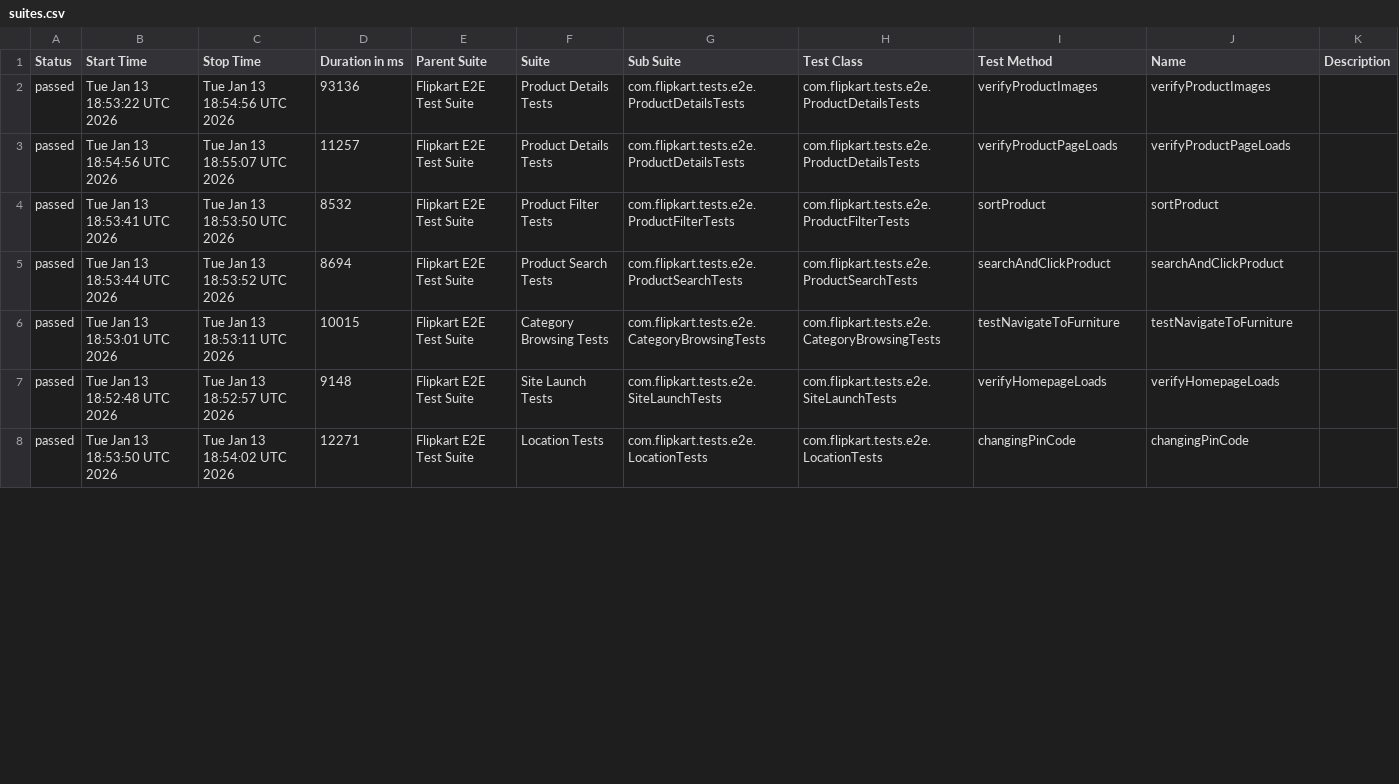
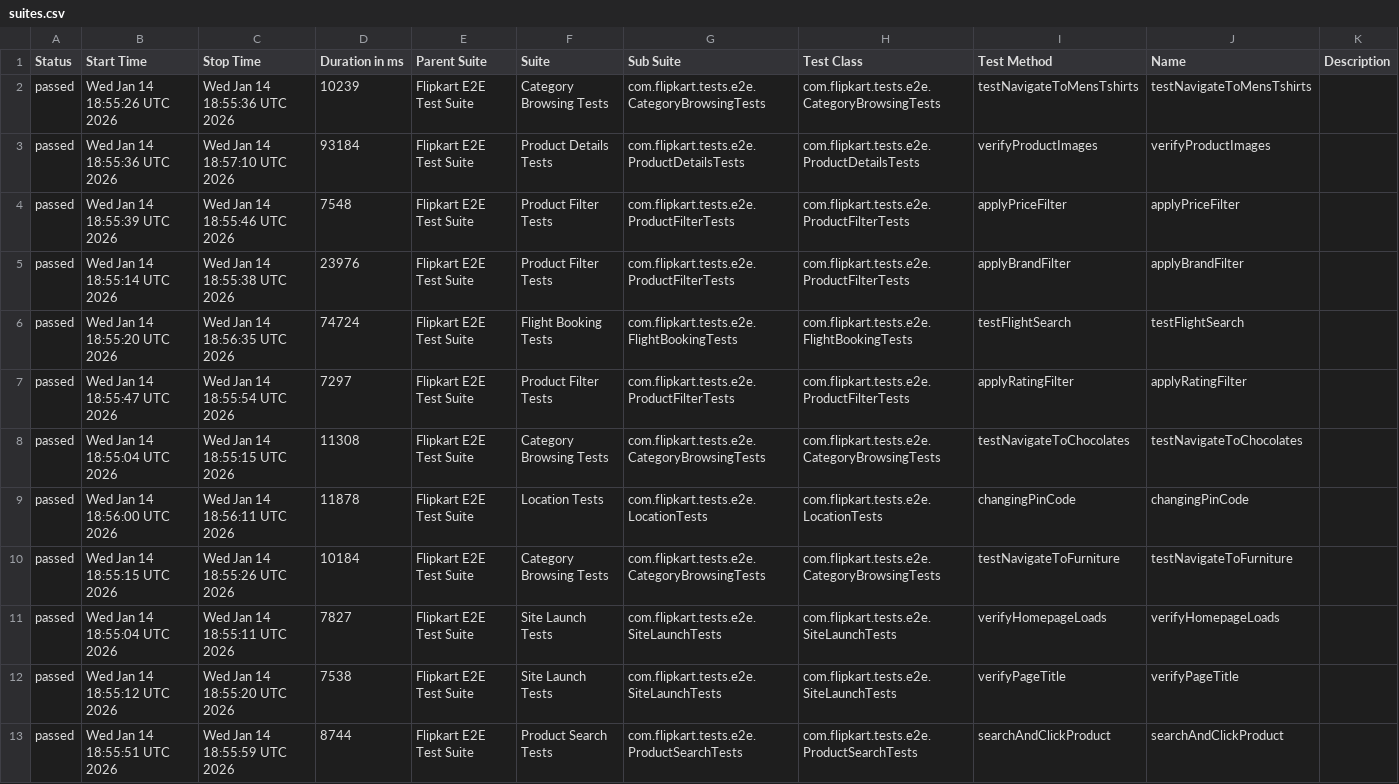
Before and after one commit to Shreyans1999/FlipkartTesting, a CSV file: data/suites.csv, drawn as a sheet; only a part is shown; the diff covers the shown part only.

```diff
--- a/data/suites.csv
+++ b/data/suites.csv
@@ -1,8 +1,13 @@
 "Status","Start Time","Stop Time","Duration in ms","Parent Suite","Suite","Sub Suite","Test Class","Test Method","Name","Description"
-"passed","Tue Jan 13 18:53:22 UTC 2026","Tue Jan 13 18:54:56 UTC 2026","93136","Flipkart E2E Test Suite","Product Details Tests","com.flipkart.tests.e2e.ProductDetailsTests","com.flipkart.tests.e2e.ProductDetailsTests","verifyProductImages","verifyProductImages",""
-"passed","Tue Jan 13 18:54:56 UTC 2026","Tue Jan 13 18:55:07 UTC 2026","11257","Flipkart E2E Test Suite","Product Details Tests","com.flipkart.tests.e2e.ProductDetailsTests","com.flipkart.tests.e2e.ProductDetailsTests","verifyProductPageLoads","verifyProductPageLoads",""
-"passed","Tue Jan 13 18:53:41 UTC 2026","Tue Jan 13 18:53:50 UTC 2026","8532","Flipkart E2E Test Suite","Product Filter Tests","com.flipkart.tests.e2e.ProductFilterTests","com.flipkart.tests.e2e.ProductFilterTests","sortProduct","sortProduct",""
-"passed","Tue Jan 13 18:53:44 UTC 2026","Tue Jan 13 18:53:52 UTC 2026","8694","Flipkart E2E Test Suite","Product Search Tests","com.flipkart.tests.e2e.ProductSearchTests","com.flipkart.tests.e2e.ProductSearchTests","searchAndClickProduct","searchAndClickProduct",""
-"passed","Tue Jan 13 18:53:01 UTC 2026","Tue Jan 13 18:53:11 UTC 2026","10015","Flipkart E2E Test Suite","Category Browsing Tests","com.flipkart.tests.e2e.CategoryBrowsingTests","com.flipkart.tests.e2e.CategoryBrowsingTests","testNavigateToFurniture","testNavigateToFurniture",""
-"passed","Tue Jan 13 18:52:48 UTC 2026","Tue Jan 13 18:52:57 UTC 2026","9148","Flipkart E2E Test Suite","Site Launch Tests","com.flipkart.tests.e2e.SiteLaunchTests","com.flipkart.tests.e2e.SiteLaunchTests","verifyHomepageLoads","verifyHomepageLoads",""
-"passed","Tue Jan 13 18:53:50 UTC 2026","Tue Jan 13 18:54:02 UTC 2026","12271","Flipkart E2E Test Suite","Location Tests","com.flipkart.tests.e2e.LocationTests","com.flipkart.tests.e2e.LocationTests","changingPinCode","changingPinCode",""
+"passed","Wed Jan 14 18:55:26 UTC 2026","Wed Jan 14 18:55:36 UTC 2026","10239","Flipkart E2E Test Suite","Category Browsing Tests","com.flipkart.tests.e2e.CategoryBrowsingTests","com.flipkart.tests.e2e.CategoryBrowsingTests","testNavigateToMensTshirts","testNavigateToMensTshirts",""
+"passed","Wed Jan 14 18:55:36 UTC 2026","Wed Jan 14 18:57:10 UTC 2026","93184","Flipkart E2E Test Suite","Product Details Tests","com.flipkart.tests.e2e.ProductDetailsTests","com.flipkart.tests.e2e.ProductDetailsTests","verifyProductImages","verifyProductImages",""
+"passed","Wed Jan 14 18:55:39 UTC 2026","Wed Jan 14 18:55:46 UTC 2026","7548","Flipkart E2E Test Suite","Product Filter Tests","com.flipkart.tests.e2e.ProductFilterTests","com.flipkart.tests.e2e.ProductFilterTests","applyPriceFilter","applyPriceFilter",""
+"passed","Wed Jan 14 18:55:14 UTC 2026","Wed Jan 14 18:55:38 UTC 2026","23976","Flipkart E2E Test Suite","Product Filter Tests","com.flipkart.tests.e2e.ProductFilterTests","com.flipkart.tests.e2e.ProductFilterTests","applyBrandFilter","applyBrandFilter",""
+"passed","Wed Jan 14 18:55:20 UTC 2026","Wed Jan 14 18:56:35 UTC 2026","74724","Flipkart E2E Test Suite","Flight Booking Tests","com.flipkart.tests.e2e.FlightBookingTests","com.flipkart.tests.e2e.FlightBookingTests","testFlightSearch","testFlightSearch",""
+"passed","Wed Jan 14 18:55:47 UTC 2026","Wed Jan 14 18:55:54 UTC 2026","7297","Flipkart E2E Test Suite","Product Filter Tests","com.flipkart.tests.e2e.ProductFilterTests","com.flipkart.tests.e2e.ProductFilterTests","applyRatingFilter","applyRatingFilter",""
+"passed","Wed Jan 14 18:55:04 UTC 2026","Wed Jan 14 18:55:15 UTC 2026","11308","Flipkart E2E Test Suite","Category Browsing Tests","com.flipkart.tests.e2e.CategoryBrowsingTests","com.flipkart.tests.e2e.CategoryBrowsingTests","testNavigateToChocolates","testNavigateToChocolates",""
+"passed","Wed Jan 14 18:56:00 UTC 2026","Wed Jan 14 18:56:11 UTC 2026","11878","Flipkart E2E Test Suite","Location Tests","com.flipkart.tests.e2e.LocationTests","com.flipkart.tests.e2e.LocationTests","changingPinCode","changingPinCode",""
+"passed","Wed Jan 14 18:55:15 UTC 2026","Wed Jan 14 18:55:26 UTC 2026","10184","Flipkart E2E Test Suite","Category Browsing Tests","com.flipkart.tests.e2e.CategoryBrowsingTests","com.flipkart.tests.e2e.CategoryBrowsingTests","testNavigateToFurniture","testNavigateToFurniture",""
+"passed","Wed Jan 14 18:55:04 UTC 2026","Wed Jan 14 18:55:11 UTC 2026","7827","Flipkart E2E Test Suite","Site Launch Tests","com.flipkart.tests.e2e.SiteLaunchTests","com.flipkart.tests.e2e.SiteLaunchTests","verifyHomepageLoads","verifyHomepageLoads",""
+"passed","Wed Jan 14 18:55:12 UTC 2026","Wed Jan 14 18:55:20 UTC 2026","7538","Flipkart E2E Test Suite","Site Launch Tests","com.flipkart.tests.e2e.SiteLaunchTests","com.flipkart.tests.e2e.SiteLaunchTests","verifyPageTitle","verifyPageTitle",""
+"passed","Wed Jan 14 18:55:51 UTC 2026","Wed Jan 14 18:55:59 UTC 2026","8744","Flipkart E2E Test Suite","Product Search Tests","com.flipkart.tests.e2e.ProductSearchTests","com.flipkart.tests.e2e.ProductSearchTests","searchAndClickProduct","searchAndClickProduct",""
```
Also changed, not shown: 1 added row, 6 removed rows and 11 edited cells elsewhere in this file, 46 other files.
